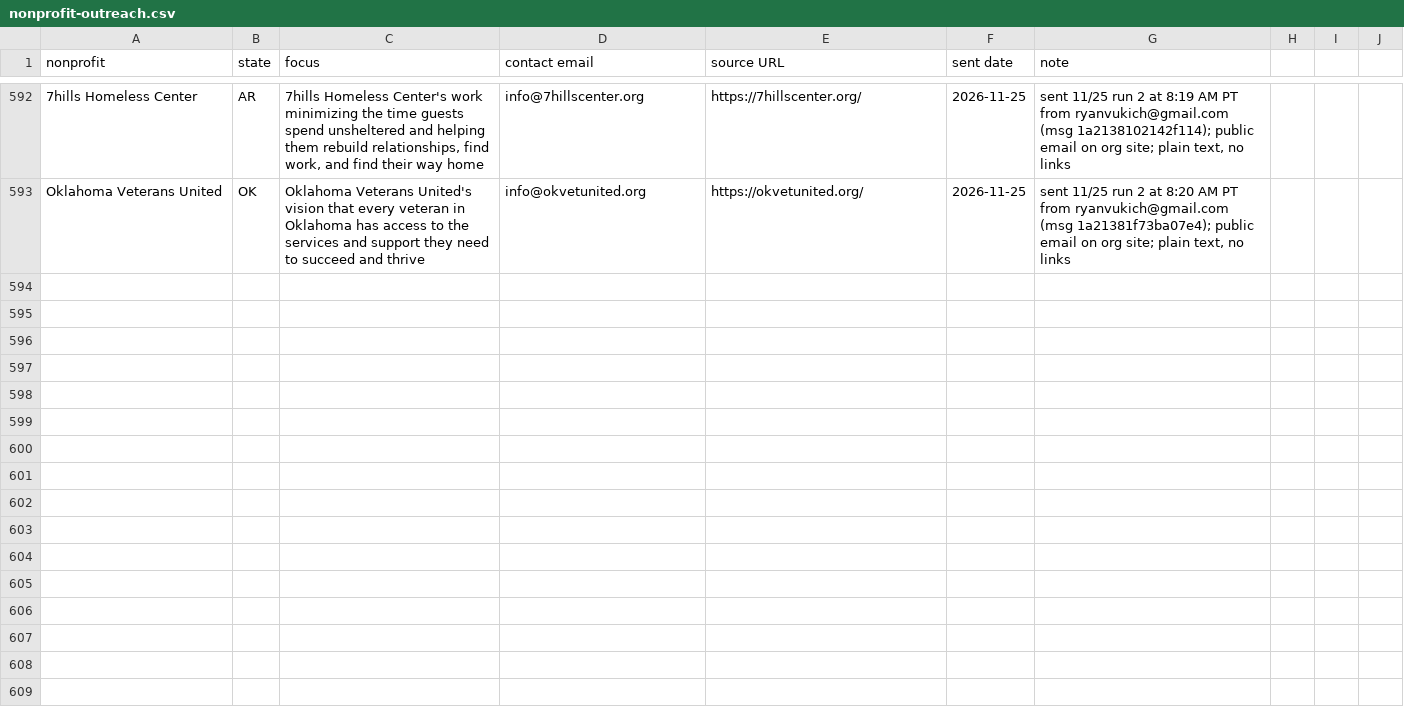
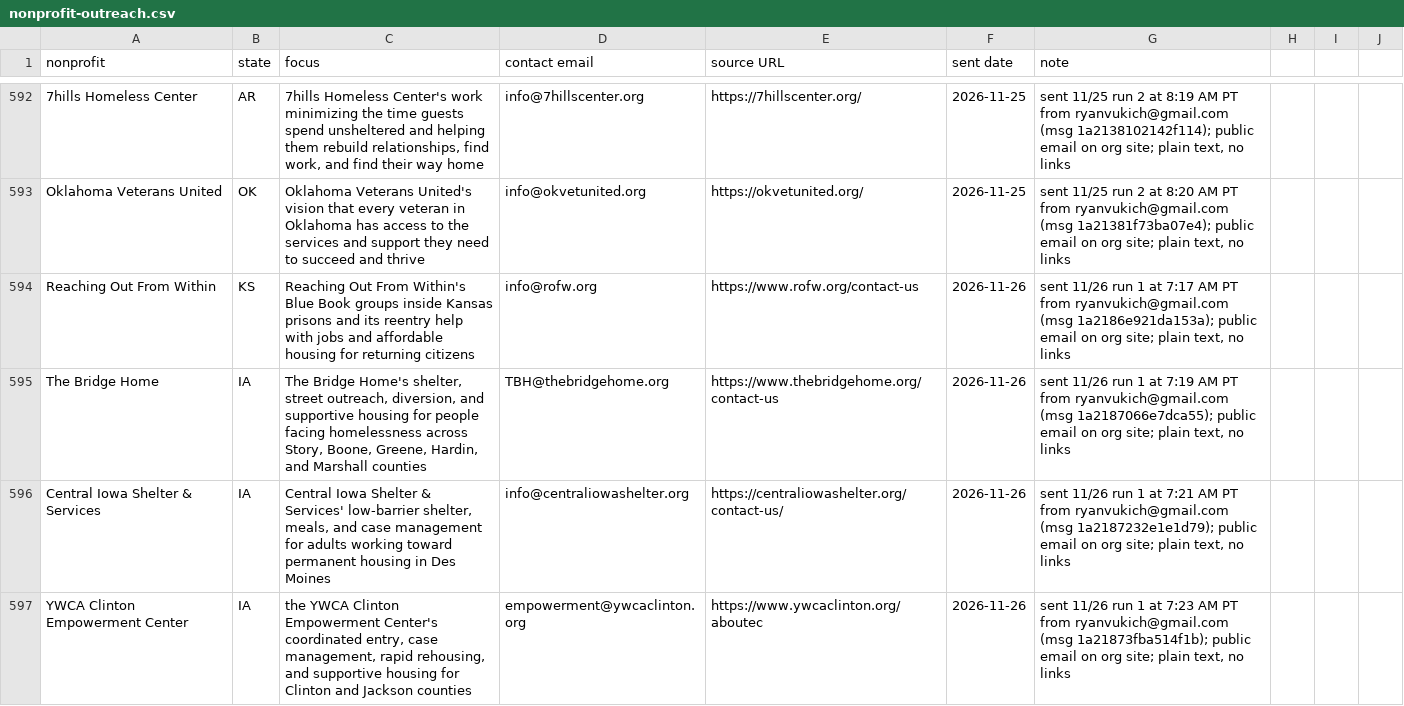
Before and after one commit to ryanultralife/clientplus, a CSV file: campaign/nonprofit-outreach.csv, drawn as a sheet; only a part is shown, gaps mark what is left out; the diff covers the shown part only; the diff names each change by its address in the sheet, - before the commit and + after, or states it on an @@ line.

Commit message:
outreach: 2026-11-26 run 1 — 25 sent (15 NP, 10 F), 0 bounces; day total 25

```diff
--- a/campaign/nonprofit-outreach.csv
+++ b/campaign/nonprofit-outreach.csv
+row 594: Reaching Out From Within | KS | Reaching Out From Within's Blue Book groups inside Kansas prisons and its reentry help with jobs and affordable housing for returning citizens | info@rofw.org | https://www.rofw.org/contact-us | 2026-11-26 | sent 11/26 run 1 at 7:17 AM PT from ryanvukich@gmail.com (msg 1a2186e921da153a); public email on org site; plain text, no links
+row 595: The Bridge Home | IA | The Bridge Home's shelter, street outreach, diversion, and supportive housing for people facing homelessness across Story, Boone, Greene, Hardin, and Marshall counties | TBH@thebridgehome.org | https://www.thebridgehome.org/contact-us | 2026-11-26 | sent 11/26 run 1 at 7:19 AM PT from ryanvukich@gmail.com (msg 1a2187066e7dca55); public email on org site; plain text, no links
+row 596: Central Iowa Shelter & Services | IA | Central Iowa Shelter & Services' low-barrier shelter, meals, and case management for adults working toward permanent housing in Des Moines | info@centraliowashelter.org | https://centraliowashelter.org/contact-us/ | 2026-11-26 | sent 11/26 run 1 at 7:21 AM PT from ryanvukich@gmail.com (msg 1a2187232e1e1d79); public email on org site; plain text, no links
+row 597: YWCA Clinton Empowerment Center | IA | the YWCA Clinton Empowerment Center's coordinated entry, case management, rapid rehousing, and supportive housing for Clinton and Jackson counties | empowerment@ywcaclinton.org | https://www.ywcaclinton.org/aboutec | 2026-11-26 | sent 11/26 run 1 at 7:23 AM PT from ryanvukich@gmail.com (msg 1a21873fba514f1b); public email on org site; plain text, no links
```
Also changed, not shown: 11 added rows elsewhere in this file, campaign/foundation-outreach-week1.csv, 1 other file.
